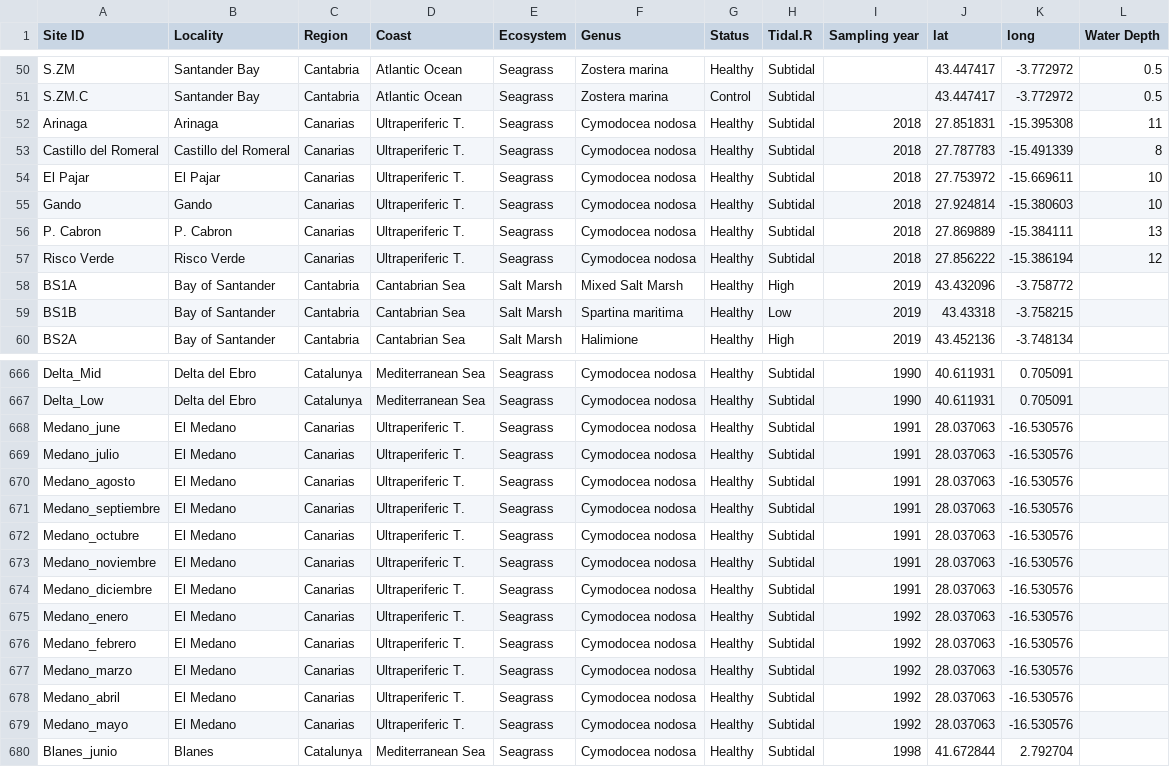
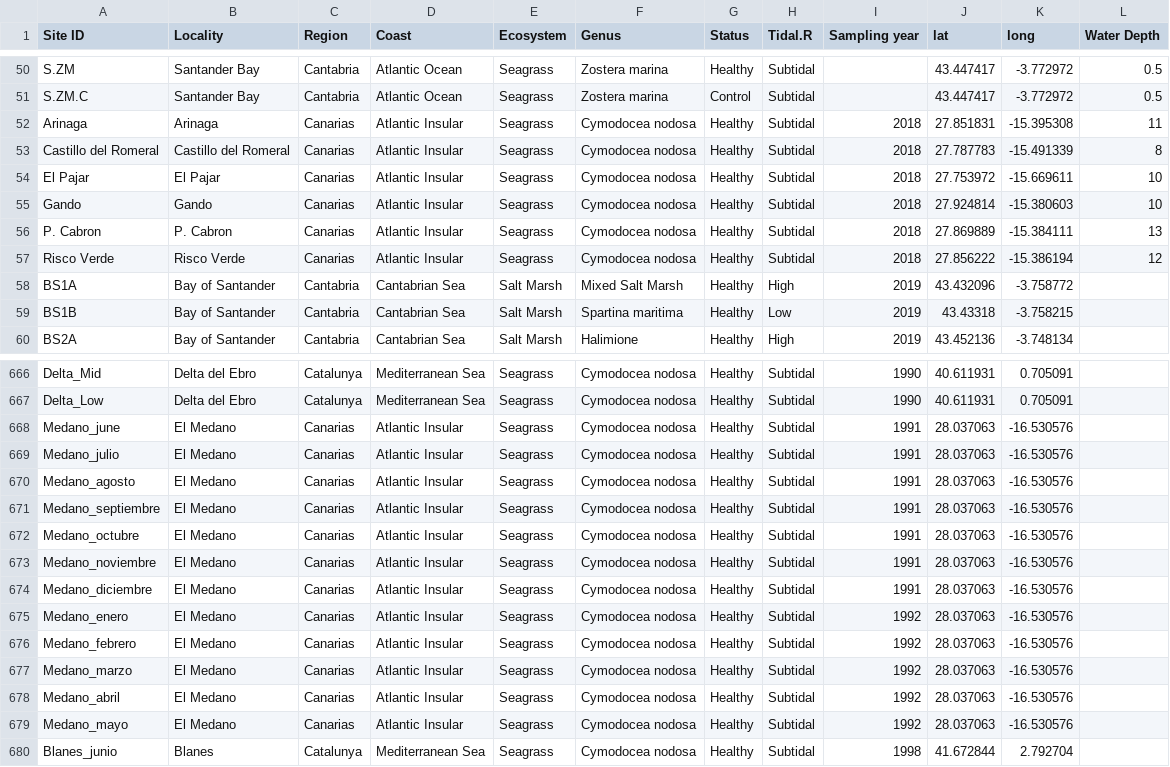
Before and after one commit to NPJuncal/BC_IP, a CSV file: GInf.csv, drawn as a sheet; only a part is shown, gaps mark what is left out.

```diff
--- a/GInf.csv
+++ b/GInf.csv
@@ -51,8 +51,8 @@ S.ZM;Santander Bay;Cantabria;Atlantic Ocean;Seagrass;Zostera marina;Healthy;Subt
 S.ZM.C;Santander Bay;Cantabria;Atlantic Ocean;Seagrass;Zostera marina;Control;Subtidal;;43.447417;-3.772972;0.5
-Arinaga;Arinaga;Canarias;Ultraperiferic T.;Seagrass;Cymodocea nodosa;Healthy;Subtidal;2018;27.851831;-15.395308;11
-Castillo del Romeral;Castillo del Romeral;Canarias;Ultraperiferic T.;Seagrass;Cymodocea nodosa;Healthy;Subtidal;2018;27.787783;-15.491339;8
-El Pajar;El Pajar;Canarias;Ultraperiferic T.;Seagrass;Cymodocea nodosa;Healthy;Subtidal;2018;27.753972;-15.669611;10
-Gando;Gando;Canarias;Ultraperiferic T.;Seagrass;Cymodocea nodosa;Healthy;Subtidal;2018;27.924814;-15.380603;10
-P. Cabron;P. Cabron;Canarias;Ultraperiferic T.;Seagrass;Cymodocea nodosa;Healthy;Subtidal;2018;27.869889;-15.384111;13
-Risco Verde;Risco Verde;Canarias;Ultraperiferic T.;Seagrass;Cymodocea nodosa;Healthy;Subtidal;2018;27.856222;-15.386194;12
+Arinaga;Arinaga;Canarias;Atlantic Insular;Seagrass;Cymodocea nodosa;Healthy;Subtidal;2018;27.851831;-15.395308;11
+Castillo del Romeral;Castillo del Romeral;Canarias;Atlantic Insular;Seagrass;Cymodocea nodosa;Healthy;Subtidal;2018;27.787783;-15.491339;8
+El Pajar;El Pajar;Canarias;Atlantic Insular;Seagrass;Cymodocea nodosa;Healthy;Subtidal;2018;27.753972;-15.669611;10
+Gando;Gando;Canarias;Atlantic Insular;Seagrass;Cymodocea nodosa;Healthy;Subtidal;2018;27.924814;-15.380603;10
+P. Cabron;P. Cabron;Canarias;Atlantic Insular;Seagrass;Cymodocea nodosa;Healthy;Subtidal;2018;27.869889;-15.384111;13
+Risco Verde;Risco Verde;Canarias;Atlantic Insular;Seagrass;Cymodocea nodosa;Healthy;Subtidal;2018;27.856222;-15.386194;12
 BS1A;Bay of Santander;Cantabria;Cantabrian Sea;Salt Marsh;Mixed Salt Marsh;Healthy;High;2019;43.432096;-3.758772;
@@ -667,14 +667,14 @@ Delta_Mid;Delta del Ebro;Catalunya;Mediterranean Sea;Seagrass;Cymodocea nodosa;H
 Delta_Low;Delta del Ebro;Catalunya;Mediterranean Sea;Seagrass;Cymodocea nodosa;Healthy;Subtidal;1990;40.611931;0.705091;
-Medano_june;El Medano;Canarias;Ultraperiferic T.;Seagrass;Cymodocea nodosa;Healthy;Subtidal;1991;28.037063;-16.530576;
-Medano_julio;El Medano;Canarias;Ultraperiferic T.;Seagrass;Cymodocea nodosa;Healthy;Subtidal;1991;28.037063;-16.530576;
-Medano_agosto;El Medano;Canarias;Ultraperiferic T.;Seagrass;Cymodocea nodosa;Healthy;Subtidal;1991;28.037063;-16.530576;
-Medano_septiembre;El Medano;Canarias;Ultraperiferic T.;Seagrass;Cymodocea nodosa;Healthy;Subtidal;1991;28.037063;-16.530576;
-Medano_octubre;El Medano;Canarias;Ultraperiferic T.;Seagrass;Cymodocea nodosa;Healthy;Subtidal;1991;28.037063;-16.530576;
-Medano_noviembre;El Medano;Canarias;Ultraperiferic T.;Seagrass;Cymodocea nodosa;Healthy;Subtidal;1991;28.037063;-16.530576;
-Medano_diciembre;El Medano;Canarias;Ultraperiferic T.;Seagrass;Cymodocea nodosa;Healthy;Subtidal;1991;28.037063;-16.530576;
-Medano_enero;El Medano;Canarias;Ultraperiferic T.;Seagrass;Cymodocea nodosa;Healthy;Subtidal;1992;28.037063;-16.530576;
-Medano_febrero;El Medano;Canarias;Ultraperiferic T.;Seagrass;Cymodocea nodosa;Healthy;Subtidal;1992;28.037063;-16.530576;
-Medano_marzo;El Medano;Canarias;Ultraperiferic T.;Seagrass;Cymodocea nodosa;Healthy;Subtidal;1992;28.037063;-16.530576;
-Medano_abril;El Medano;Canarias;Ultraperiferic T.;Seagrass;Cymodocea nodosa;Healthy;Subtidal;1992;28.037063;-16.530576;
-Medano_mayo;El Medano;Canarias;Ultraperiferic T.;Seagrass;Cymodocea nodosa;Healthy;Subtidal;1992;28.037063;-16.530576;
+Medano_june;El Medano;Canarias;Atlantic Insular;Seagrass;Cymodocea nodosa;Healthy;Subtidal;1991;28.037063;-16.530576;
+Medano_julio;El Medano;Canarias;Atlantic Insular;Seagrass;Cymodocea nodosa;Healthy;Subtidal;1991;28.037063;-16.530576;
+Medano_agosto;El Medano;Canarias;Atlantic Insular;Seagrass;Cymodocea nodosa;Healthy;Subtidal;1991;28.037063;-16.530576;
+Medano_septiembre;El Medano;Canarias;Atlantic Insular;Seagrass;Cymodocea nodosa;Healthy;Subtidal;1991;28.037063;-16.530576;
+Medano_octubre;El Medano;Canarias;Atlantic Insular;Seagrass;Cymodocea nodosa;Healthy;Subtidal;1991;28.037063;-16.530576;
+Medano_noviembre;El Medano;Canarias;Atlantic Insular;Seagrass;Cymodocea nodosa;Healthy;Subtidal;1991;28.037063;-16.530576;
+Medano_diciembre;El Medano;Canarias;Atlantic Insular;Seagrass;Cymodocea nodosa;Healthy;Subtidal;1991;28.037063;-16.530576;
+Medano_enero;El Medano;Canarias;Atlantic Insular;Seagrass;Cymodocea nodosa;Healthy;Subtidal;1992;28.037063;-16.530576;
+Medano_febrero;El Medano;Canarias;Atlantic Insular;Seagrass;Cymodocea nodosa;Healthy;Subtidal;1992;28.037063;-16.530576;
+Medano_marzo;El Medano;Canarias;Atlantic Insular;Seagrass;Cymodocea nodosa;Healthy;Subtidal;1992;28.037063;-16.530576;
+Medano_abril;El Medano;Canarias;Atlantic Insular;Seagrass;Cymodocea nodosa;Healthy;Subtidal;1992;28.037063;-16.530576;
+Medano_mayo;El Medano;Canarias;Atlantic Insular;Seagrass;Cymodocea nodosa;Healthy;Subtidal;1992;28.037063;-16.530576;
 Blanes_junio;Blanes;Catalunya;Mediterranean Sea;Seagrass;Cymodocea nodosa;Healthy;Subtidal;1998;41.672844;2.792704;
```
Also changed, not shown: BC_PI_Results/BC_Station.csv, BC_PI_Results/Flux_core.csv, 21 other files.
